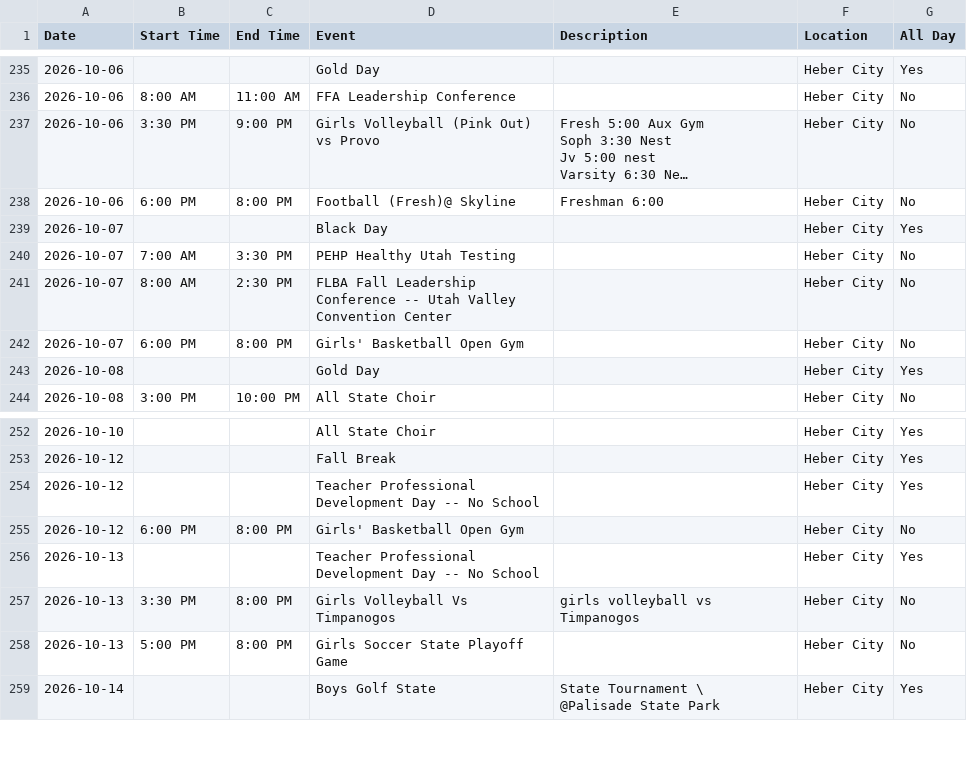
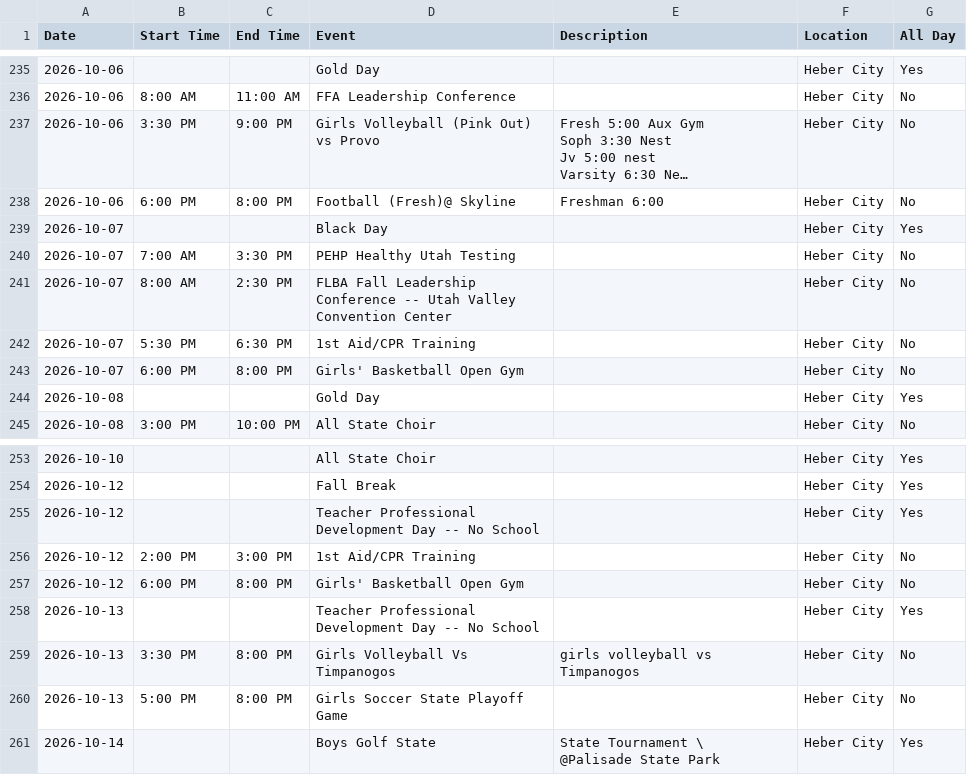
Before and after one commit to rmawhinney12/DK-Calendar, a CSV file: wasatch_vega_calendar.csv, drawn as a sheet; only a part is shown, gaps mark what is left out; long unchanged cells end in …; the diff names each change by its address in the sheet, - before the commit and + after, or states it on an @@ line.

```diff
--- a/wasatch_vega_calendar.csv
+++ b/wasatch_vega_calendar.csv
+row 242: 2026-10-07 | 5:30 PM | 6:30 PM | 1st Aid/CPR Training |  | Heber City | No
+row 256: 2026-10-12 | 2:00 PM | 3:00 PM | 1st Aid/CPR Training |  | Heber City | No
```
Also changed, not shown: combined_calendar.csv, heber_schedule.csv, 1 other file.
